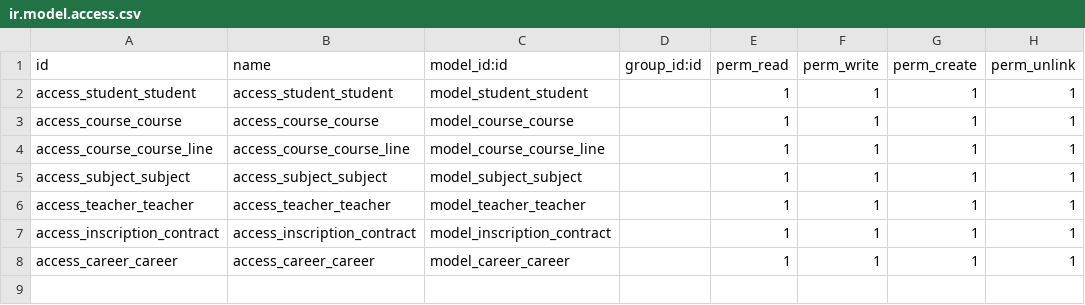
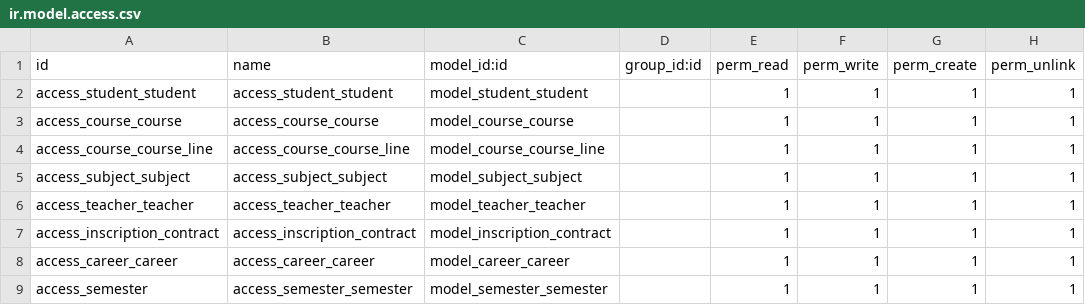
Before and after one commit to Steiks10/private_educational_institution, a CSV file: micagroup_institution/security/ir.model.access.csv, drawn as a sheet.

```diff
--- a/micagroup_institution/security/ir.model.access.csv
+++ b/micagroup_institution/security/ir.model.access.csv
@@ -8 +8,2 @@ access_inscription_contract,access_inscription_contract,model_inscription_contra
 access_career_career,access_career_career,model_career_career,,1,1,1,1
+access_semester,access_semester_semester,model_semester_semester,,1,1,1,1
```
Also changed, not shown: 17 other files.
